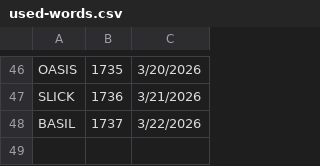
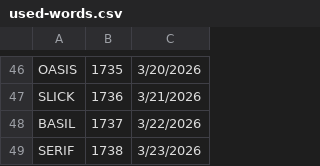
Before and after one commit to 8080Games/WordleMatch, a CSV file: wwwroot/used-words.csv, drawn as a sheet; only a part is shown, gaps mark what is left out.

```diff
--- a/wwwroot/used-words.csv
+++ b/wwwroot/used-words.csv
@@ -48 +48,2 @@ SLICK,1736,3/21/2026
 BASIL,1737,3/22/2026
+SERIF,1738,3/23/2026
```
Also changed, not shown: wwwroot/historical-words.csv, wwwroot/historical_hints.csv, 1 other file.
